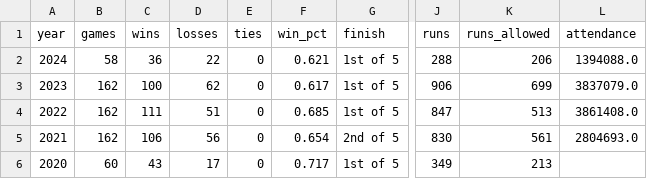
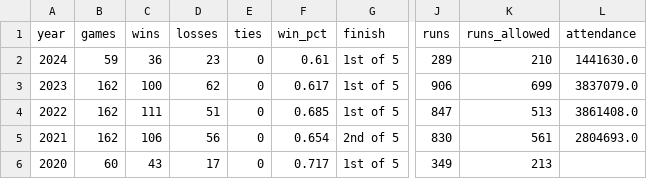
Before and after one commit to stiles/dodgers, a CSV file: data/standings/dodgers_season_outcomes.csv, drawn as a sheet; only a part is shown, gaps mark what is left out; the diff names each change by its address in the sheet, - before the commit and + after, or states it on an @@ line.

```diff
--- a/data/standings/dodgers_season_outcomes.csv
+++ b/data/standings/dodgers_season_outcomes.csv
-B2 (games): 58
+B2 (games): 59
-D2 (losses): 22
+D2 (losses): 23
-F2 (win_pct): 0.621
+F2 (win_pct): 0.61
-J2 (runs): 288
+J2 (runs): 289
-K2 (runs_allowed): 206
+K2 (runs_allowed): 210
-L2 (attendance): 1394088.0
+L2 (attendance): 1441630.0
```
Also changed, not shown: data/pitching/dodgers_pitching_totals_current.csv, data/standings/dodgers_standings_1958_present.csv, 20 other files.
